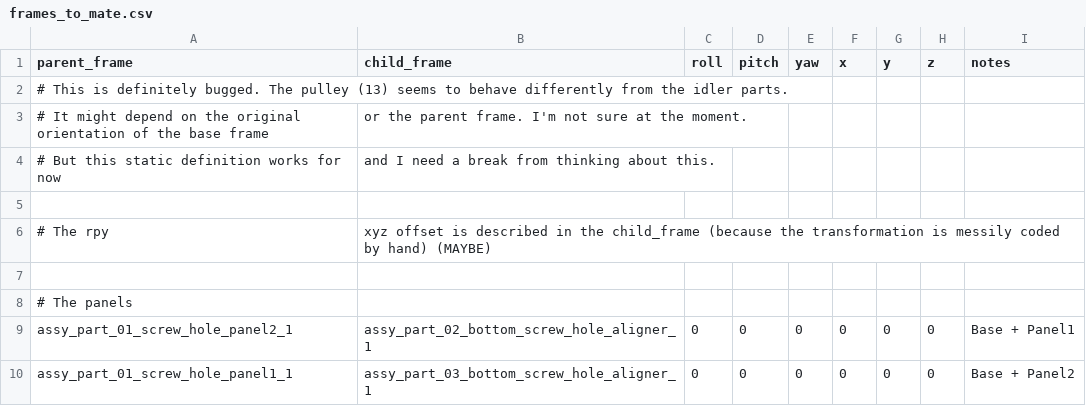
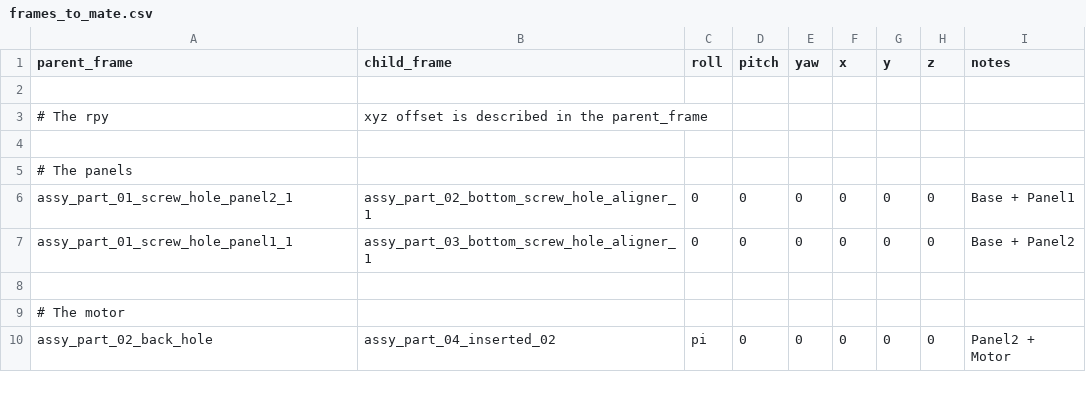
Before and after one commit to o2ac/o2ac-ur, a CSV file: catkin_ws/src/o2ac_assembly_handler/config/wrs_assembly_1/frames_to_mate.csv, drawn as a sheet; only a part is shown; the shorter side is filled out with more unchanged rows.

```diff
--- a/catkin_ws/src/o2ac_assembly_handler/config/wrs_assembly_1/frames_to_mate.csv
+++ b/catkin_ws/src/o2ac_assembly_handler/config/wrs_assembly_1/frames_to_mate.csv
@@ -1,7 +1,4 @@
 parent_frame, child_frame, roll, pitch, yaw, x, y, z, notes
-# This is definitely bugged. The pulley (13) seems to behave differently from the idler parts.
-# It might depend on the original orientation of the base frame, or the parent frame. I'm not sure at the moment.
-# But this static definition works for now, and I need a break from thinking about this.
 
-# The rpy,xyz offset is described in the child_frame (because the transformation is messily coded by hand) (MAYBE)
+# The rpy,xyz offset is described in the parent_frame
 
```
Also changed, not shown: 27 other files.
